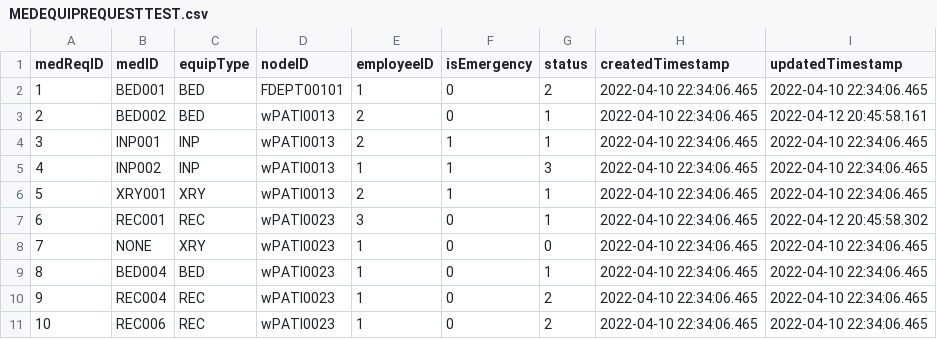
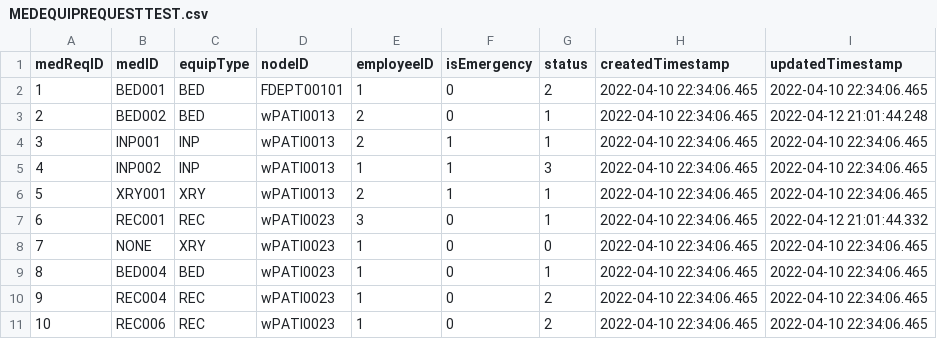
Before and after one commit to cscopetski/CS3733-D-Term-Team-W-Application, a CSV file: wApplication/MEDEQUIPREQUESTTEST.csv, drawn as a sheet.

```diff
--- a/wApplication/MEDEQUIPREQUESTTEST.csv
+++ b/wApplication/MEDEQUIPREQUESTTEST.csv
@@ -2,3 +2,3 @@ medReqID,medID,equipType,nodeID,employeeID,isEmergency,status,createdTimestamp,u
 1,BED001,BED,FDEPT00101,1,0,2,2022-04-10 22:34:06.465,2022-04-10 22:34:06.465
-2,BED002,BED,wPATI0013,2,0,1,2022-04-10 22:34:06.465,2022-04-12 20:45:58.161
+2,BED002,BED,wPATI0013,2,0,1,2022-04-10 22:34:06.465,2022-04-12 21:01:44.248
 3,INP001,INP,wPATI0013,2,1,1,2022-04-10 22:34:06.465,2022-04-10 22:34:06.465
@@ -6,3 +6,3 @@ medReqID,medID,equipType,nodeID,employeeID,isEmergency,status,createdTimestamp,u
 5,XRY001,XRY,wPATI0013,2,1,1,2022-04-10 22:34:06.465,2022-04-10 22:34:06.465
-6,REC001,REC,wPATI0023,3,0,1,2022-04-10 22:34:06.465,2022-04-12 20:45:58.302
+6,REC001,REC,wPATI0023,3,0,1,2022-04-10 22:34:06.465,2022-04-12 21:01:44.332
 7,NONE,XRY,wPATI0023,1,0,0,2022-04-10 22:34:06.465,2022-04-10 22:34:06.465
```
Also changed, not shown: wApplication/Employees.csv, 4 other files.
